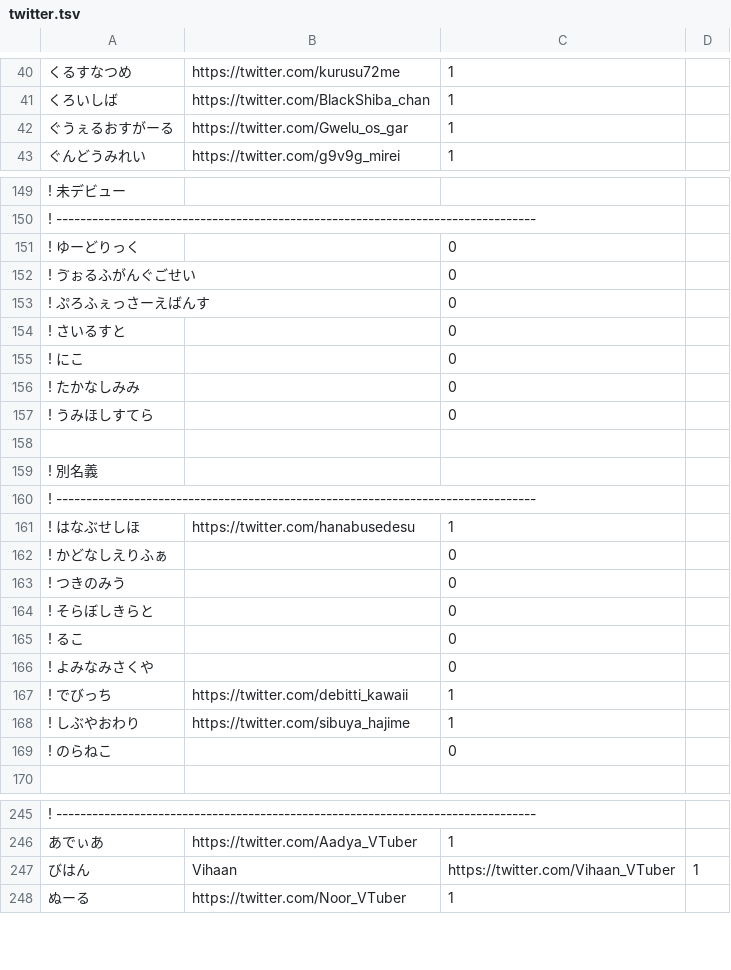
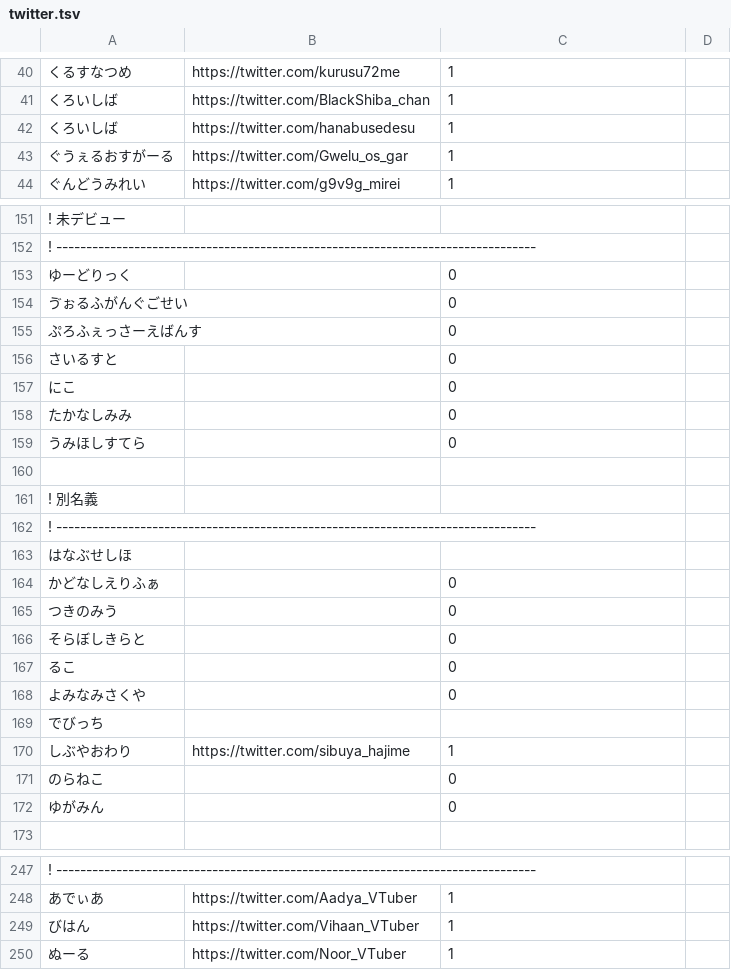
Before and after one commit to aods1004/my-dict, a TSV file: bin/nijisanji/data_raw/twitter.tsv, drawn as a sheet; only a part is shown, gaps mark what is left out; the diff covers the shown part only.

```diff
--- a/bin/nijisanji/data_raw/twitter.tsv
+++ b/bin/nijisanji/data_raw/twitter.tsv
@@ -41,2 +41,3 @@
 くろいしば	https://twitter.com/BlackShiba_chan	1
+くろいしば	https://twitter.com/hanabusedesu	1
 ぐうぇるおすがーる	https://twitter.com/Gwelu_os_gar	1
@@ -150,9 +152,9 @@
 ! --------------------------------------------------------------------------------
-! ゆーどりっく		0
-! ゔぉるふがんぐごせい		0
-! ぷろふぇっさーえばんす		0
-! さいるすと		0
-! にこ		0
-! たかなしみみ		0
-! うみほしすてら		0
+ゆーどりっく		0
+ゔぉるふがんぐごせい		0
+ぷろふぇっさーえばんす		0
+さいるすと		0
+にこ		0
+たかなしみみ		0
+うみほしすてら		0
 
@@ -160,11 +162,12 @@
 ! --------------------------------------------------------------------------------
-! はなぶせしほ	https://twitter.com/hanabusedesu	1
-! かどなしえりふぁ		0
-! つきのみう		0
-! そらぼしきらと		0
-! るこ		0
-! よみなみさくや		0
-! でびっち	https://twitter.com/debitti_kawaii	1
-! しぶやおわり	https://twitter.com/sibuya_hajime	1
-! のらねこ		0
+はなぶせしほ	
+かどなしえりふぁ		0
+つきのみう		0
+そらぼしきらと		0
+るこ		0
+よみなみさくや		0
+でびっち	
+しぶやおわり	https://twitter.com/sibuya_hajime	1
+のらねこ		0
+ゆがみん		0
 
@@ -246,3 +248,3 @@
 あでぃあ	https://twitter.com/Aadya_VTuber	1
-びはん	Vihaan	https://twitter.com/Vihaan_VTuber	1
+びはん	https://twitter.com/Vihaan_VTuber	1
 ぬーる	https://twitter.com/Noor_VTuber	1
```
Also changed, not shown: 8 added rows, 1 removed row and 3 edited cells elsewhere in this file, bin/dict/data/SNS単語帳.tsv, bin/hatena_bookmark/data/一括登録.tsv, 25 other files.
